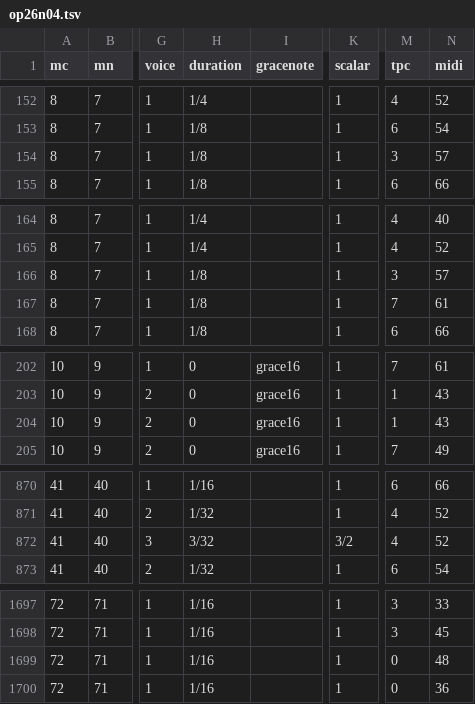
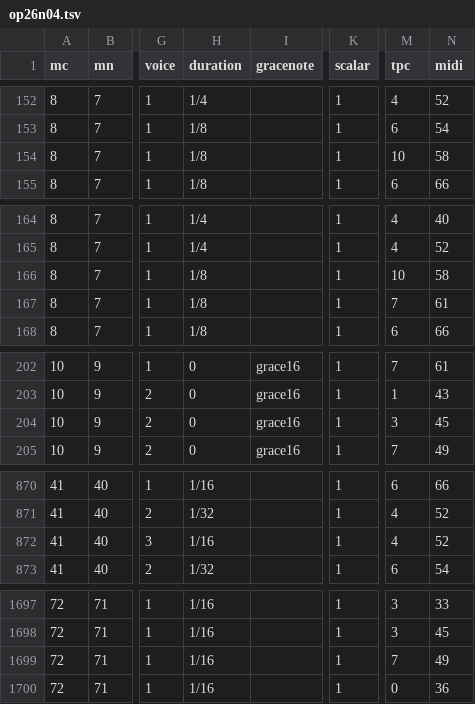
Before and after one commit to DCMLab/medtner_tales, a TSV file: notes/op26n04.tsv, drawn as a sheet; only a part is shown, gaps mark what is left out; the diff covers the shown part only; the diff names each change by its address in the sheet, - before the commit and + after, or states it on an @@ line.

```diff
--- a/notes/op26n04.tsv
+++ b/notes/op26n04.tsv
-M154 (tpc): 3
+M154 (tpc): 10
-N154 (midi): 57
+N154 (midi): 58
-M166 (tpc): 3
+M166 (tpc): 10
-N166 (midi): 57
+N166 (midi): 58
-M204 (tpc): 1
+M204 (tpc): 3
-N204 (midi): 43
+N204 (midi): 45
-H872 (duration): 3/32
+H872 (duration): 1/16
-K872 (scalar): 3/2
+K872 (scalar): 1
-M1699 (tpc): 0
+M1699 (tpc): 7
-N1699 (midi): 48
+N1699 (midi): 49
```
Also changed, not shown: 4 added rows, 4 removed rows and 15 edited cells elsewhere in this file, harmonies/op26n04.tsv, metadata.tsv, 1 other file.
